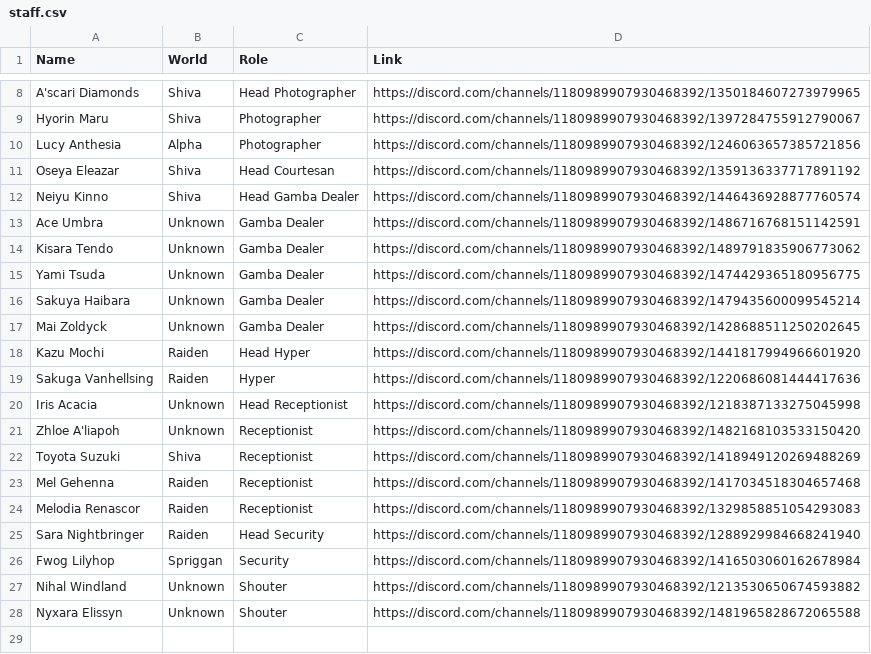
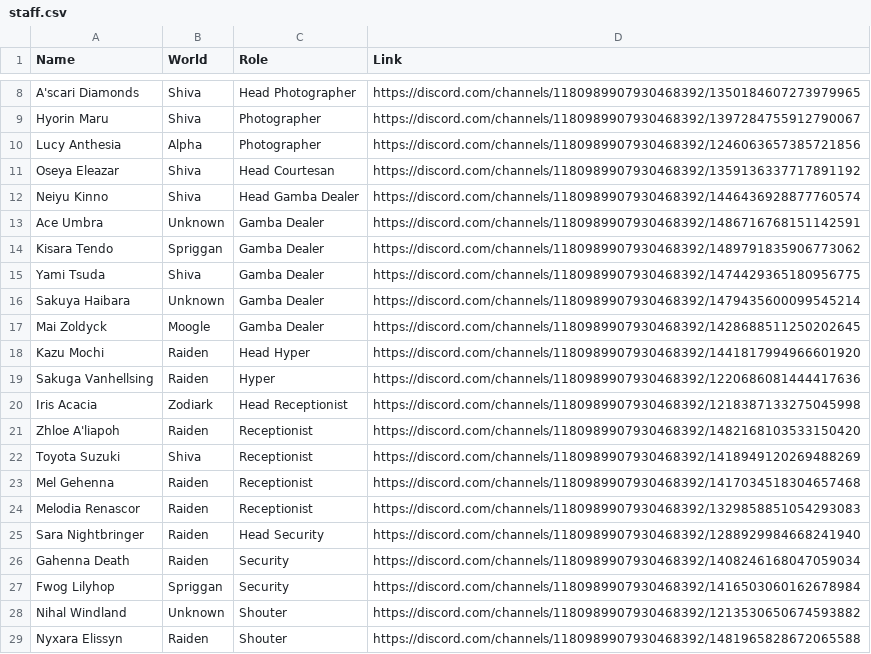
Before and after one commit to thescarini/Habitat, a CSV file: Data/staff.csv, drawn as a sheet; only a part is shown, gaps mark what is left out.

```diff
--- a/Data/staff.csv
+++ b/Data/staff.csv
@@ -13,10 +13,10 @@ Neiyu Kinno,Shiva,Head Gamba Dealer,https://discord.com/channels/118098990793046
 Ace Umbra,Unknown,Gamba Dealer,https://discord.com/channels/1180989907930468392/1486716768151142591
-Kisara Tendo,Unknown,Gamba Dealer,https://discord.com/channels/1180989907930468392/1489791835906773062
-Yami Tsuda,Unknown,Gamba Dealer,https://discord.com/channels/1180989907930468392/1474429365180956775
+Kisara Tendo,Spriggan,Gamba Dealer,https://discord.com/channels/1180989907930468392/1489791835906773062
+Yami Tsuda,Shiva,Gamba Dealer,https://discord.com/channels/1180989907930468392/1474429365180956775
 Sakuya Haibara,Unknown,Gamba Dealer,https://discord.com/channels/1180989907930468392/1479435600099545214
-Mai Zoldyck,Unknown,Gamba Dealer,https://discord.com/channels/1180989907930468392/1428688511250202645
+Mai Zoldyck,Moogle,Gamba Dealer,https://discord.com/channels/1180989907930468392/1428688511250202645
 Kazu Mochi,Raiden,Head Hyper,https://discord.com/channels/1180989907930468392/1441817994966601920
 Sakuga Vanhellsing,Raiden,Hyper,https://discord.com/channels/1180989907930468392/1220686081444417636
-Iris Acacia,Unknown,Head Receptionist,https://discord.com/channels/1180989907930468392/1218387133275045998
-Zhloe A'liapoh,Unknown,Receptionist,https://discord.com/channels/1180989907930468392/1482168103533150420
+Iris Acacia,Zodiark,Head Receptionist,https://discord.com/channels/1180989907930468392/1218387133275045998
+Zhloe A'liapoh,Raiden,Receptionist,https://discord.com/channels/1180989907930468392/1482168103533150420
 Toyota Suzuki,Shiva,Receptionist,https://discord.com/channels/1180989907930468392/1418949120269488269
@@ -25,4 +25,5 @@ Melodia Renascor,Raiden,Receptionist,https://discord.com/channels/11809899079304
 Sara Nightbringer,Raiden,Head Security,https://discord.com/channels/1180989907930468392/1288929984668241940
+Gahenna Death,Raiden,Security,https://discord.com/channels/1180989907930468392/1408246168047059034
 Fwog Lilyhop,Spriggan,Security,https://discord.com/channels/1180989907930468392/1416503060162678984
 Nihal Windland,Unknown,Shouter,https://discord.com/channels/1180989907930468392/1213530650674593882
-Nyxara Elissyn,Unknown,Shouter,https://discord.com/channels/1180989907930468392/1481965828672065588
+Nyxara Elissyn,Raiden,Shouter,https://discord.com/channels/1180989907930468392/1481965828672065588
```
Also changed, not shown: 9 other files.
